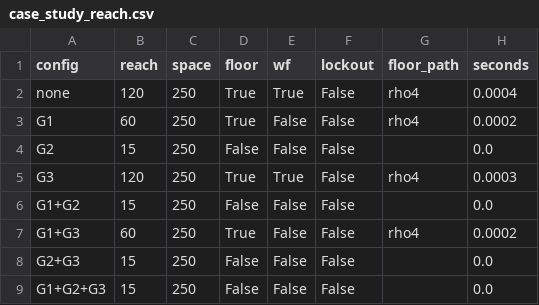
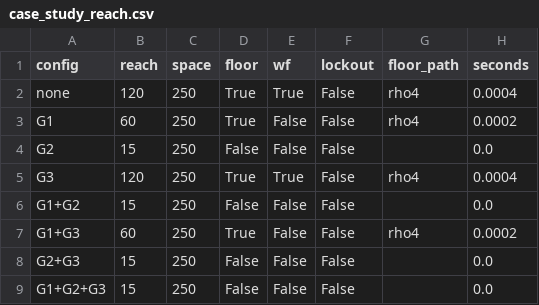
Before and after one commit to lollix91/Thresholds-for-Mental-and-Practical-Actions, a CSV file: results/case_study_reach.csv, drawn as a sheet.

```diff
--- a/results/case_study_reach.csv
+++ b/results/case_study_reach.csv
@@ -4,3 +4,3 @@ G1,60,250,True,False,False,rho4,0.0002
 G2,15,250,False,False,False,,0.0
-G3,120,250,True,True,False,rho4,0.0003
+G3,120,250,True,True,False,rho4,0.0004
 G1+G2,15,250,False,False,False,,0.0
```
Also changed, not shown: results/ablation_raw.csv, results/large_raw.csv, 17 other files.
